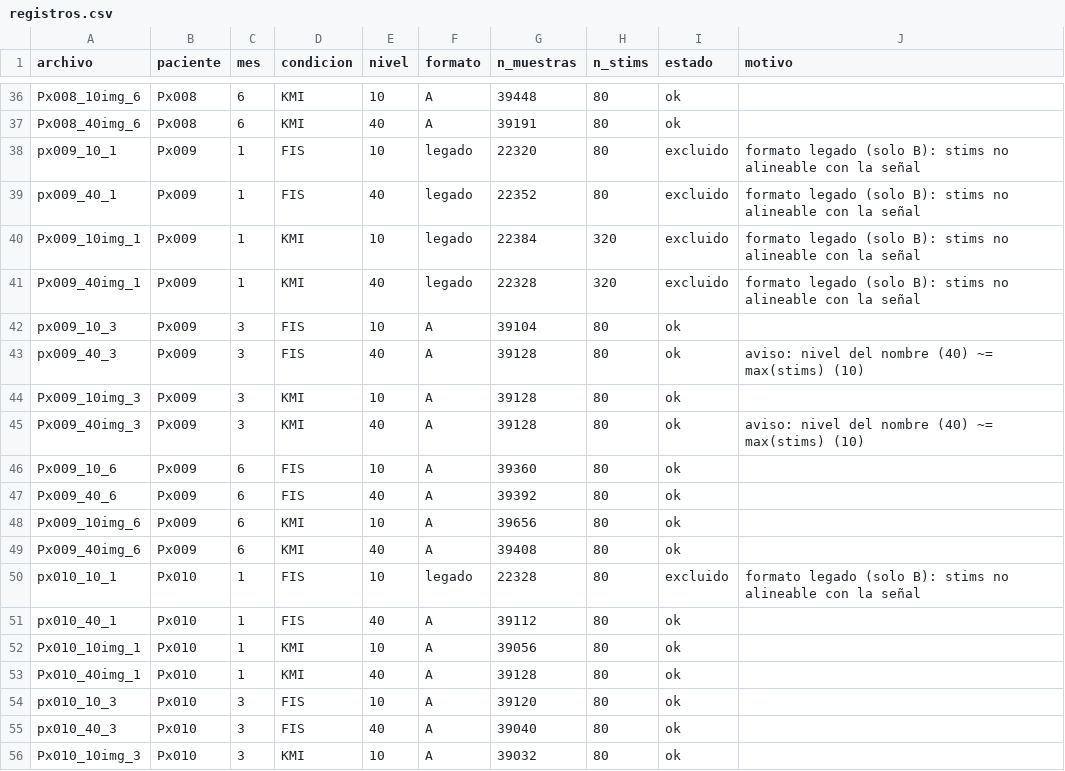
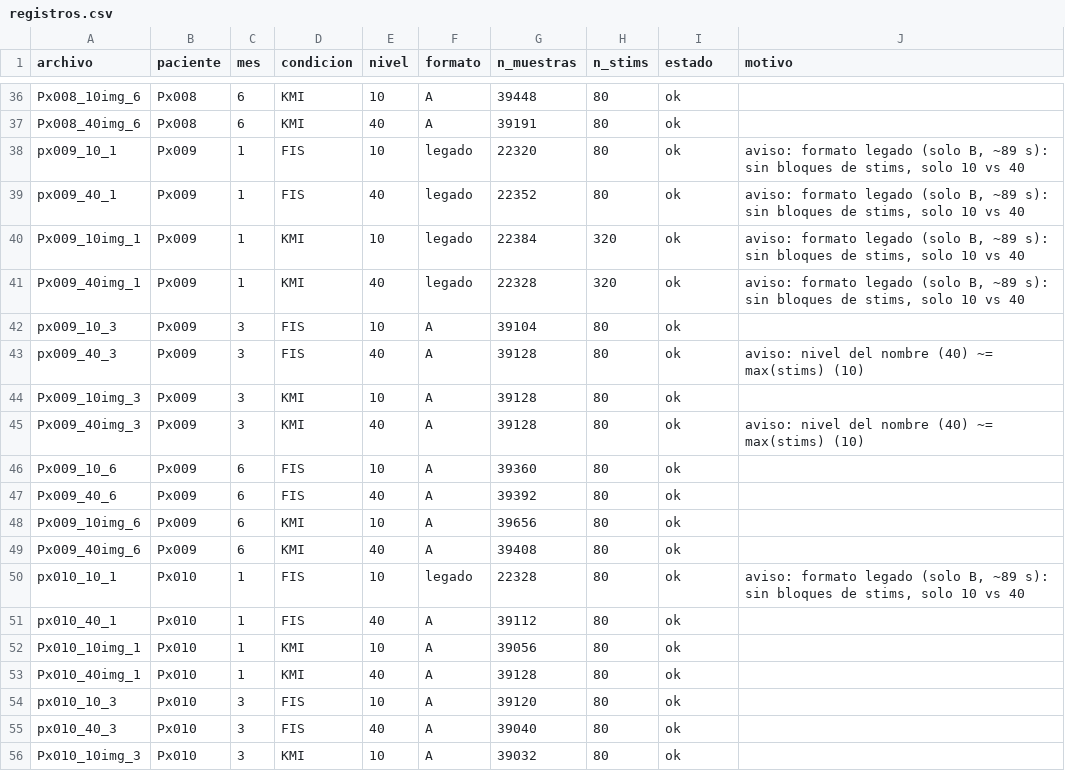
Before and after one commit to marg1875/niveles4, a CSV file: resultados_asr/registros.csv, drawn as a sheet; only a part is shown, gaps mark what is left out; the diff names each change by its address in the sheet, - before the commit and + after, or states it on an @@ line.

```diff
--- a/resultados_asr/registros.csv
+++ b/resultados_asr/registros.csv
-I38:I41 (estado): excluido
+I38:I41 (estado): ok
-J38:J41 (motivo): formato legado (solo B): stims no alineable con la señal
+J38:J41 (motivo): aviso: formato legado (solo B, ~89 s): sin bloques de stims, solo 10 vs 40
-I50 (estado): excluido
+I50 (estado): ok
-J50 (motivo): formato legado (solo B): stims no alineable con la señal
+J50 (motivo): aviso: formato legado (solo B, ~89 s): sin bloques de stims, solo 10 vs 40
```
Also changed, not shown: resultados_asr/sesiones.csv, 19 other files.
